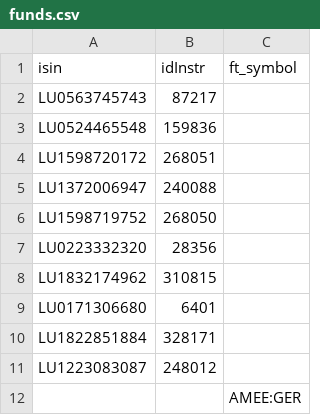
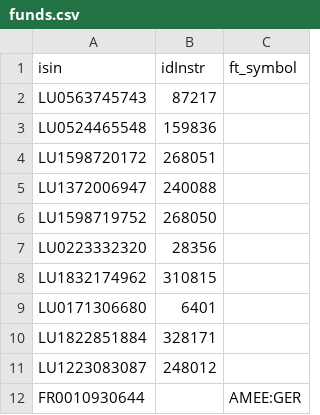
Before and after one commit to kitagrasa/actualizador_fondos4, a CSV file: funds.csv, drawn as a sheet.

Commit message:
Update funds.csv

```diff
--- a/funds.csv
+++ b/funds.csv
@@ -11,2 +11,2 @@ LU1822851884,328171,
 LU1223083087,248012,
-,,AMEE:GER
+FR0010930644,,AMEE:GER
```
